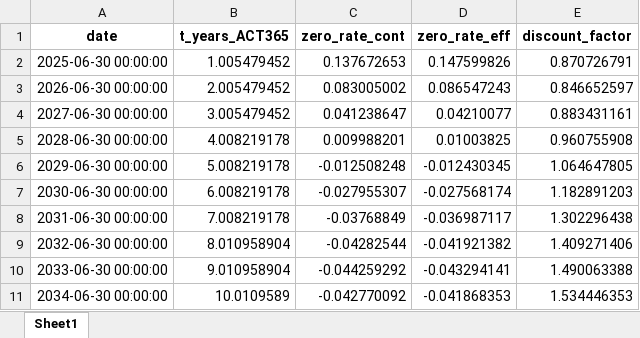
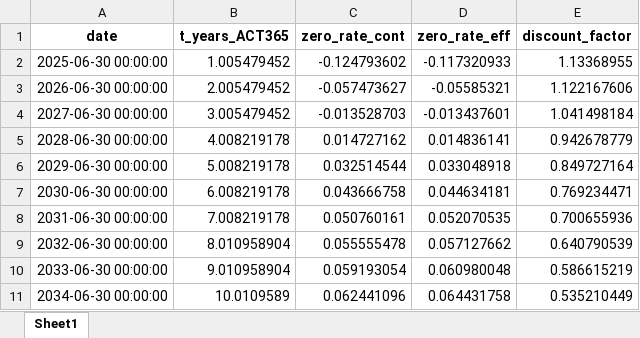
Before and after one commit to AlexDBurs/IBNR-NIIF-17, an Excel workbook: bin/curva_zero_nss.xlsx, sheet Sheet1, drawn as a sheet; only a part is shown; values as stored, in another font and other column widths than the file's, no borders; the diff covers the shown part only; the diff names each change by its address in the sheet, - before the commit and + after, or states it on an @@ line.

```diff
--- a/bin/curva_zero_nss.xlsx (sheet Sheet1)
+++ b/bin/curva_zero_nss.xlsx (sheet Sheet1)
-C2 (zero_rate_cont): 0.137672653
+C2 (zero_rate_cont): -0.124793602
-D2 (zero_rate_eff): 0.147599826
+D2 (zero_rate_eff): -0.117320933
-E2 (discount_factor): 0.870726791
+E2 (discount_factor): 1.13368955
-C3 (zero_rate_cont): 0.083005002
+C3 (zero_rate_cont): -0.057473627
-D3 (zero_rate_eff): 0.086547243
+D3 (zero_rate_eff): -0.05585321
-E3 (discount_factor): 0.846652597
+E3 (discount_factor): 1.122167606
-C4 (zero_rate_cont): 0.041238647
+C4 (zero_rate_cont): -0.013528703
-D4 (zero_rate_eff): 0.04210077
+D4 (zero_rate_eff): -0.013437601
-E4 (discount_factor): 0.883431161
+E4 (discount_factor): 1.041498184
-C5 (zero_rate_cont): 0.009988201
+C5 (zero_rate_cont): 0.014727162
-D5 (zero_rate_eff): 0.01003825
+D5 (zero_rate_eff): 0.014836141
-E5 (discount_factor): 0.960755908
+E5 (discount_factor): 0.942678779
-C6 (zero_rate_cont): -0.012508248
+C6 (zero_rate_cont): 0.032514544
-D6 (zero_rate_eff): -0.012430345
+D6 (zero_rate_eff): 0.033048918
-E6 (discount_factor): 1.064647805
+E6 (discount_factor): 0.849727164
-C7 (zero_rate_cont): -0.027955307
+C7 (zero_rate_cont): 0.043666758
-D7 (zero_rate_eff): -0.027568174
+D7 (zero_rate_eff): 0.044634181
-E7 (discount_factor): 1.182891203
+E7 (discount_factor): 0.769234471
-C8 (zero_rate_cont): -0.03768849
+C8 (zero_rate_cont): 0.050760161
-D8 (zero_rate_eff): -0.036987117
+D8 (zero_rate_eff): 0.052070535
-E8 (discount_factor): 1.302296438
+E8 (discount_factor): 0.700655936
-C9 (zero_rate_cont): -0.04282544
+C9 (zero_rate_cont): 0.055555478
-D9 (zero_rate_eff): -0.041921382
+D9 (zero_rate_eff): 0.057127662
-E9 (discount_factor): 1.409271406
+E9 (discount_factor): 0.640790539
-C10 (zero_rate_cont): -0.044259292
+C10 (zero_rate_cont): 0.059193054
-D10 (zero_rate_eff): -0.043294141
+D10 (zero_rate_eff): 0.060980048
-E10 (discount_factor): 1.490063388
+E10 (discount_factor): 0.586615219
-C11 (zero_rate_cont): -0.042770092
+C11 (zero_rate_cont): 0.062441096
-D11 (zero_rate_eff): -0.041868353
+D11 (zero_rate_eff): 0.064431758
-E11 (discount_factor): 1.534446353
+E11 (discount_factor): 0.535210449
```
Also changed, not shown: 33 edited cells elsewhere in this sheet, 1 other file.
